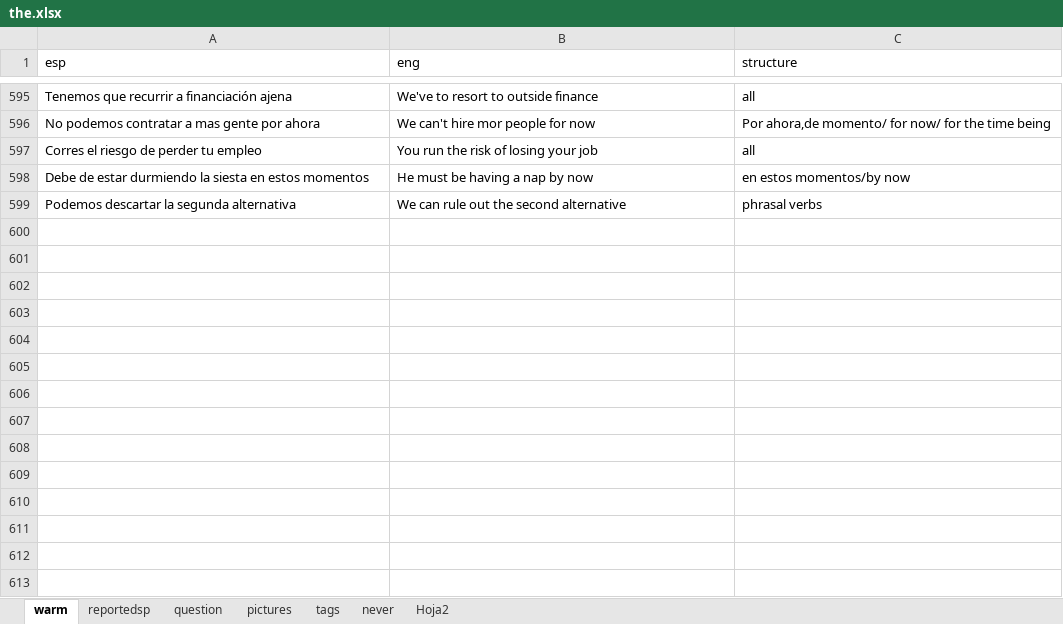
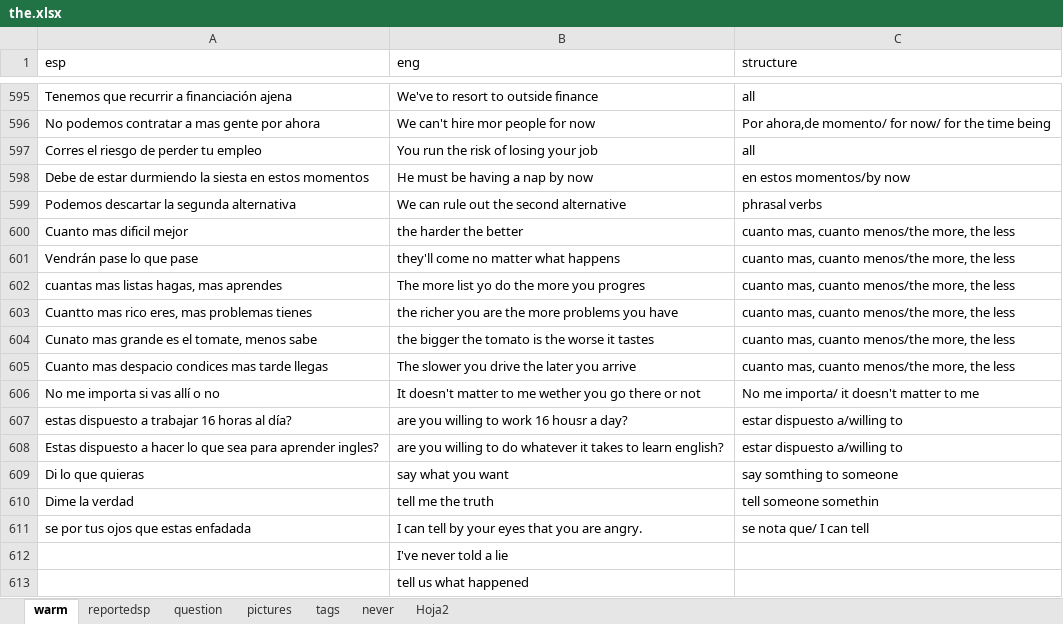
Before and after one commit to alcaloide2000/theec7, an Excel workbook: src/assets/the.xlsx, sheet warm, drawn as a sheet; only a part is shown, gaps mark what is left out; values as stored, in another font and other column widths than the file's, no borders; table styles not drawn; the diff names each change by its address in the sheet, - before the commit and + after, or states it on an @@ line.

Commit message:
Add files via upload

```diff
--- a/src/assets/the.xlsx (sheet warm)
+++ b/src/assets/the.xlsx (sheet warm)
+row 600: Cuanto mas dificil mejor | the harder the better | cuanto mas, cuanto menos/the more, the less
+row 601: Vendrán pase lo que pase | they'll come no matter what happens | cuanto mas, cuanto menos/the more, the less
+row 602: cuantas mas listas hagas, mas aprendes | The more list yo do the more you progres | cuanto mas, cuanto menos/the more, the less
+row 603: Cuantto mas rico eres, mas problemas tienes | the richer you are the more problems you have | cuanto mas, cuanto menos/the more, the less
+row 604: Cunato mas grande es el tomate, menos sabe | the bigger the tomato is the worse it tastes | cuanto mas, cuanto menos/the more, the less
+row 605: Cuanto mas despacio condices mas tarde llegas | The slower you drive the later you arrive | cuanto mas, cuanto menos/the more, the less
+row 606: No me importa si vas allí o no | It doesn't matter to me wether you go there or not | No me importa/ it doesn't matter to me
+row 607: estas dispuesto a trabajar 16 horas al día? | are you willing to work 16 housr a day? | estar dispuesto a/willing to
+row 608: Estas dispuesto a hacer lo que sea para aprender ingles? | are you willing to do whatever it takes to learn english? | estar dispuesto a/willing to
+row 609: Di lo que quieras | say what you want | say somthing to someone
+row 610: Dime la verdad | tell me the truth | tell someone somethin
+row 611: se por tus ojos que estas enfadada | I can tell by your eyes that you are angry. | se nota que/ I can tell
+row 612:  | I've never told a lie
+row 613:  | tell us what happened
```
Also changed, not shown: sheet question.
